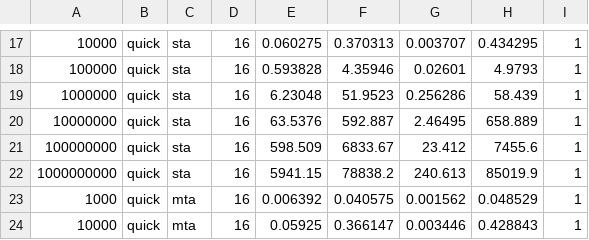
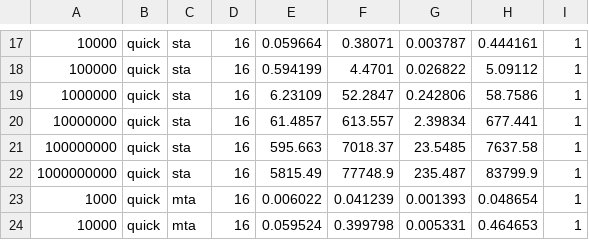
Before and after one commit to Calucon/AlgoEng-WS24-25, a CSV file: Exercise2/results/experiment_02_simon_laptop.csv, drawn as a sheet; only a part is shown, gaps mark what is left out; the diff covers the shown part only; the diff names each change by its address in the sheet, - before the commit and + after, or states it on an @@ line.

```diff
--- a/Exercise2/results/experiment_02_simon_laptop.csv
+++ b/Exercise2/results/experiment_02_simon_laptop.csv
-E17: 0.060275
+E17: 0.059664
-F17: 0.370313
+F17: 0.38071
-G17: 0.003707
+G17: 0.003787
-H17: 0.434295
+H17: 0.444161
-E18: 0.593828
+E18: 0.594199
-F18: 4.35946
+F18: 4.4701
-G18: 0.02601
+G18: 0.026822
-H18: 4.9793
+H18: 5.09112
-E19: 6.23048
+E19: 6.23109
-F19: 51.9523
+F19: 52.2847
-G19: 0.256286
+G19: 0.242806
-H19: 58.439
+H19: 58.7586
-E20: 63.5376
+E20: 61.4857
-F20: 592.887
+F20: 613.557
-G20: 2.46495
+G20: 2.39834
-H20: 658.889
+H20: 677.441
-E21: 598.509
+E21: 595.663
-F21: 6833.67
+F21: 7018.37
-G21: 23.412
+G21: 23.5485
-H21: 7455.6
+H21: 7637.58
-E22: 5941.15
+E22: 5815.49
-F22: 78838.2
+F22: 77748.9
-G22: 240.613
+G22: 235.487
-H22: 85019.9
+H22: 83799.9
-E23: 0.006392
+E23: 0.006022
-F23: 0.040575
+F23: 0.041239
-G23: 0.001562
+G23: 0.001393
-H23: 0.048529
+H23: 0.048654
-E24: 0.05925
+E24: 0.059524
-F24: 0.366147
+F24: 0.399798
-G24: 0.003446
+G24: 0.005331
-H24: 0.428843
+H24: 0.464653
```
Also changed, not shown: 2 added rows, 1 removed row and 76 edited cells elsewhere in this file, Exercise2/results/experiment_01_simon_laptop.csv.
